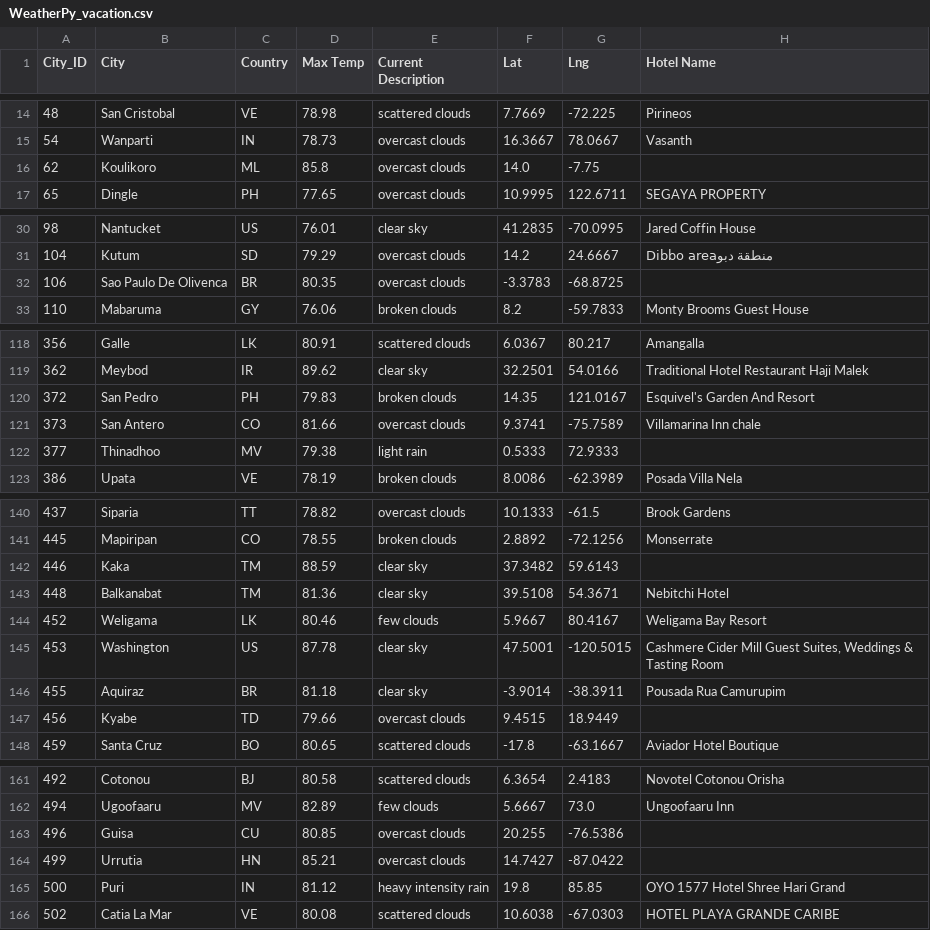
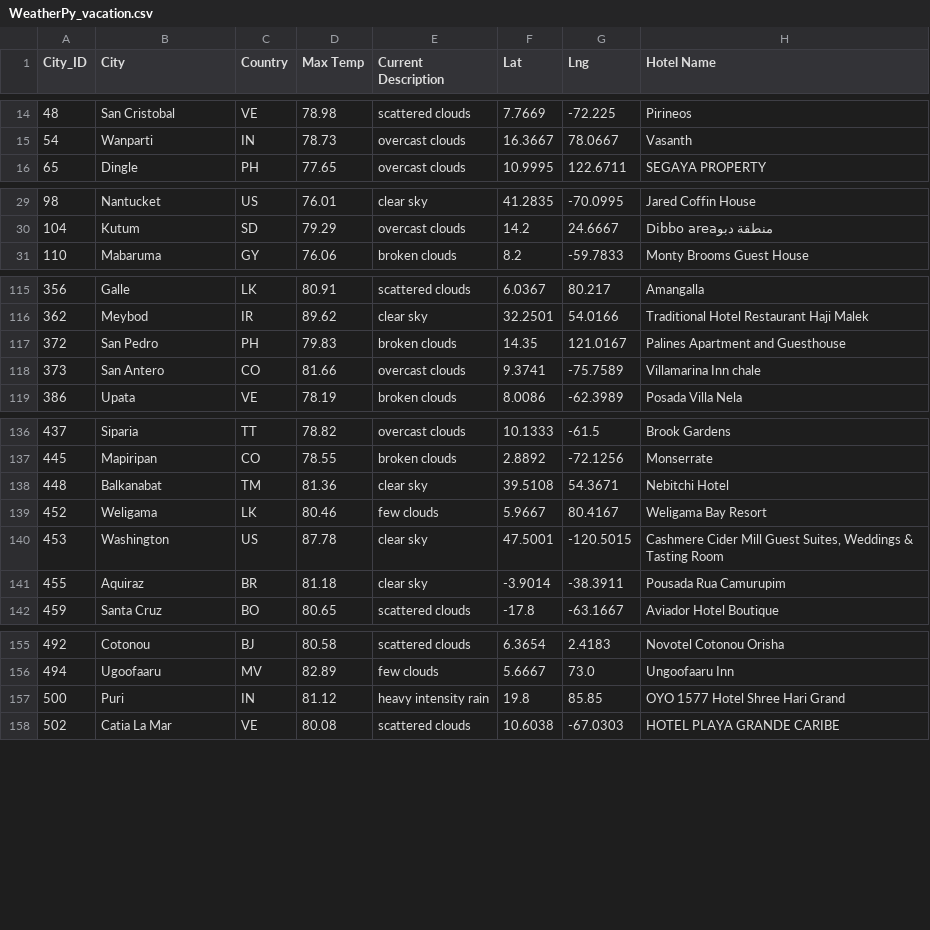
Before and after one commit to CelineWW/Plan_My_Trip_APIs, a CSV file: Vacation_Search/WeatherPy_vacation.csv, drawn as a sheet; only a part is shown, gaps mark what is left out; the diff covers the shown part only.

Commit message:
clean hotel df

```diff
--- a/Vacation_Search/WeatherPy_vacation.csv
+++ b/Vacation_Search/WeatherPy_vacation.csv
@@ -15,3 +15,2 @@ City_ID,City,Country,Max Temp,Current Description,Lat,Lng,Hotel Name
 54,Wanparti,IN,78.73,overcast clouds,16.3667,78.0667,Vasanth
-62,Koulikoro,ML,85.8,overcast clouds,14.0,-7.75,
 65,Dingle,PH,77.65,overcast clouds,10.9995,122.6711,SEGAYA PROPERTY
@@ -31,3 +30,2 @@ City_ID,City,Country,Max Temp,Current Description,Lat,Lng,Hotel Name
 104,Kutum,SD,79.29,overcast clouds,14.2,24.6667,Dibbo areaمنطقة دبو
-106,Sao Paulo De Olivenca,BR,80.35,overcast clouds,-3.3783,-68.8725,
 110,Mabaruma,GY,76.06,broken clouds,8.2,-59.7833,Monty Brooms Guest House
@@ -119,5 +116,4 @@ City_ID,City,Country,Max Temp,Current Description,Lat,Lng,Hotel Name
 362,Meybod,IR,89.62,clear sky,32.2501,54.0166,Traditional Hotel Restaurant Haji Malek
-372,San Pedro,PH,79.83,broken clouds,14.35,121.0167,Esquivel's Garden And Resort
+372,San Pedro,PH,79.83,broken clouds,14.35,121.0167,Palines Apartment and Guesthouse
 373,San Antero,CO,81.66,overcast clouds,9.3741,-75.7589,Villamarina Inn chale
-377,Thinadhoo,MV,79.38,light rain,0.5333,72.9333,
 386,Upata,VE,78.19,broken clouds,8.0086,-62.3989,Posada Villa Nela
@@ -141,3 +137,2 @@ City_ID,City,Country,Max Temp,Current Description,Lat,Lng,Hotel Name
 445,Mapiripan,CO,78.55,broken clouds,2.8892,-72.1256,Monserrate
-446,Kaka,TM,88.59,clear sky,37.3482,59.6143,
 448,Balkanabat,TM,81.36,clear sky,39.5108,54.3671,Nebitchi Hotel
@@ -146,3 +141,2 @@ City_ID,City,Country,Max Temp,Current Description,Lat,Lng,Hotel Name
 455,Aquiraz,BR,81.18,clear sky,-3.9014,-38.3911,Pousada Rua Camurupim
-456,Kyabe,TD,79.66,overcast clouds,9.4515,18.9449,
 459,Santa Cruz,BO,80.65,scattered clouds,-17.8,-63.1667,Aviador Hotel Boutique
@@ -162,4 +156,2 @@ City_ID,City,Country,Max Temp,Current Description,Lat,Lng,Hotel Name
 494,Ugoofaaru,MV,82.89,few clouds,5.6667,73.0,Ungoofaaru Inn
-496,Guisa,CU,80.85,overcast clouds,20.255,-76.5386,
-499,Urrutia,HN,85.21,overcast clouds,14.7427,-87.0422,
 500,Puri,IN,81.12,heavy intensity rain,19.8,85.85,OYO 1577 Hotel Shree Hari Grand
```
Also changed, not shown: 5 removed rows elsewhere in this file, 3 other files.
